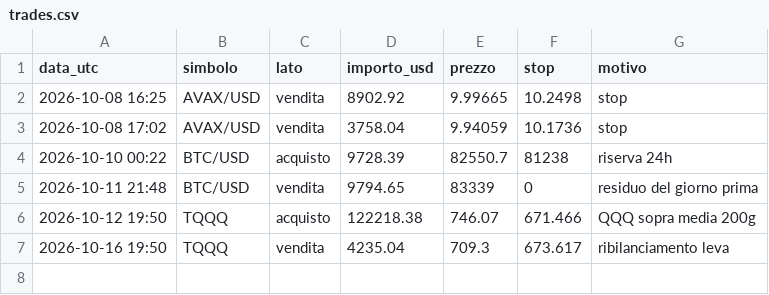
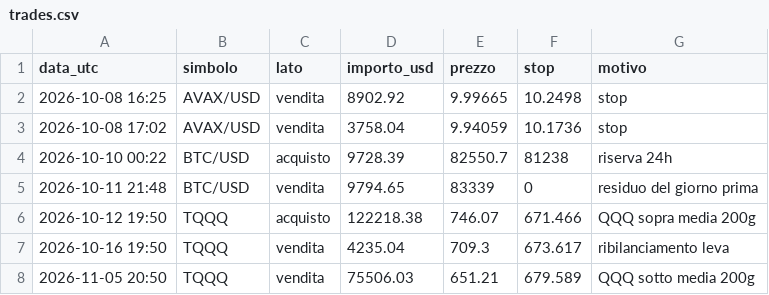
Before and after one commit to Mattia-lab93/crypto-bot, a CSV file: trades.csv, drawn as a sheet.

```diff
--- a/trades.csv
+++ b/trades.csv
@@ -7 +7,2 @@ data_utc,simbolo,lato,importo_usd,prezzo,stop,motivo
 2026-10-16 19:50,TQQQ,vendita,4235.04,709.3,673.617,ribilanciamento leva
+2026-11-05 20:50,TQQQ,vendita,75506.03,651.21,679.589,QQQ sotto media 200g
```
Also changed, not shown: 1 other file.
